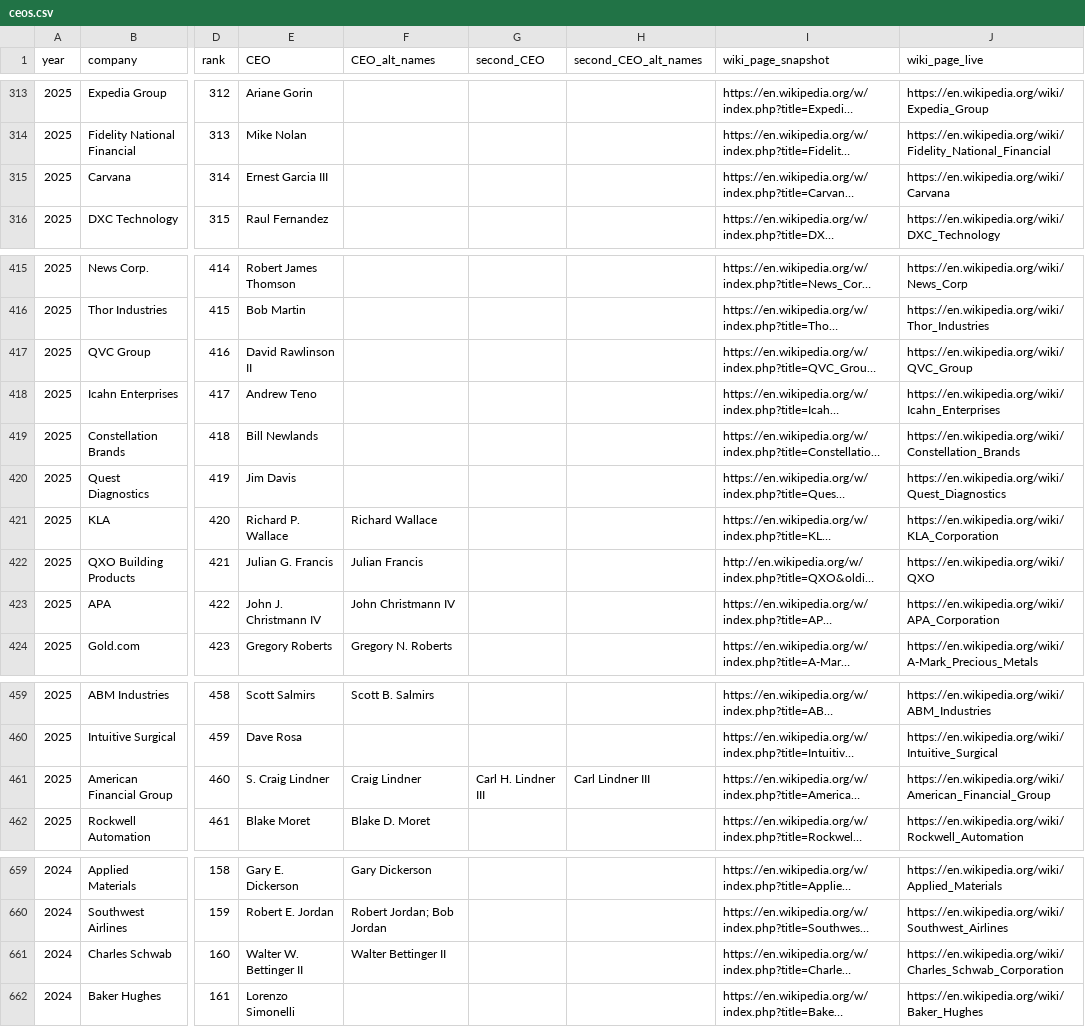
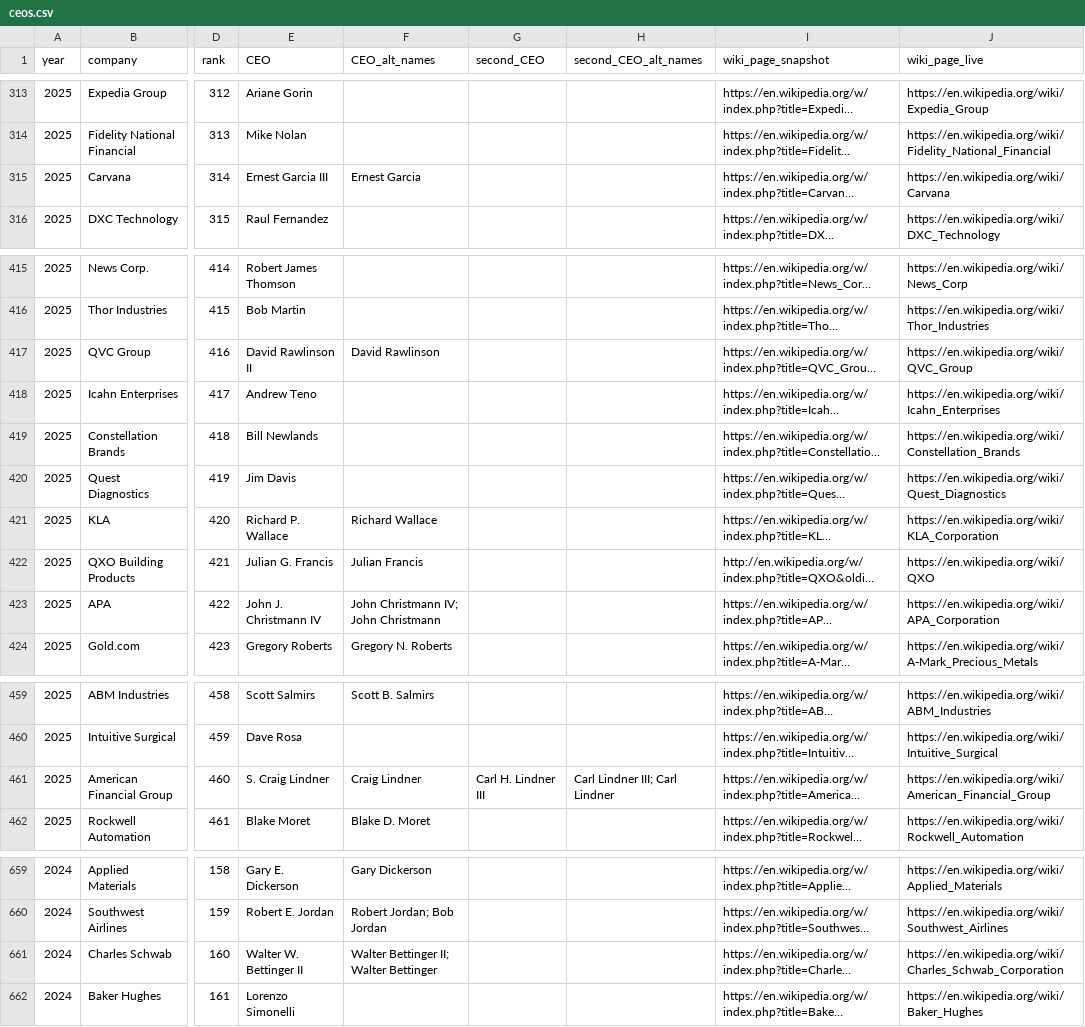
Before and after one commit to sonianicoletti/Walking_the_DEI_talk, a CSV file: data/ceos.csv, drawn as a sheet; only a part is shown, gaps mark what is left out; long unchanged cells end in …; the diff covers the shown part only; the diff names each change by its address in the sheet, - before the commit and + after, or states it on an @@ line.

```diff
--- a/data/ceos.csv
+++ b/data/ceos.csv
-F315 (CEO_alt_names): (empty)
+F315 (CEO_alt_names): Ernest Garcia
-F417 (CEO_alt_names): (empty)
+F417 (CEO_alt_names): David Rawlinson
-F423 (CEO_alt_names): John Christmann IV
+F423 (CEO_alt_names): John Christmann IV; John Christmann
-H461 (second_CEO_alt_names): Carl Lindner III
+H461 (second_CEO_alt_names): Carl Lindner III; Carl Lindner
-F661 (CEO_alt_names): Walter Bettinger II
+F661 (CEO_alt_names): Walter Bettinger II; Walter Bettinger
```
Also changed, not shown: 28 edited cells elsewhere in this file, 2 other files.
